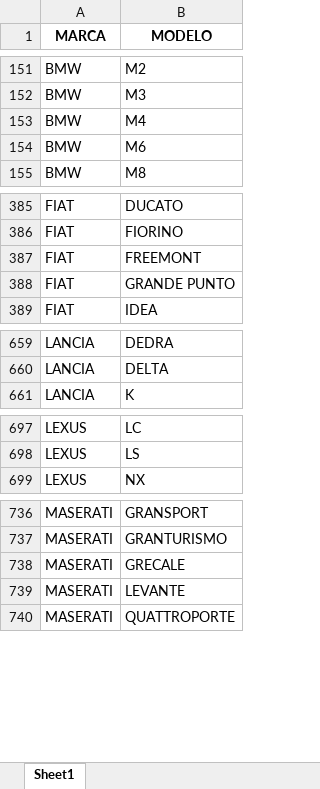
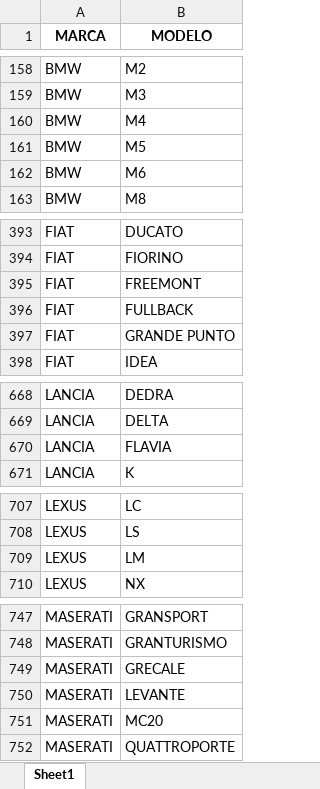
Before and after one commit to iponce77/BCA, an Excel workbook: whitelist.xlsx, sheet Sheet1, drawn as a sheet; only a part is shown, gaps mark what is left out; values as stored, in another font and other column widths than the file's, no borders; the diff covers the shown part only; the diff names each change by its address in the sheet, - before the commit and + after, or states it on an @@ line.

```diff
--- a/whitelist.xlsx (sheet Sheet1)
+++ b/whitelist.xlsx (sheet Sheet1)
+row 161: BMW | M5
+row 396: FIAT | FULLBACK
+row 670: LANCIA | FLAVIA
+row 709: LEXUS | LM
+row 751: MASERATI | MC20
```
Also changed, not shown: 8 added rows, 1 removed row and 1 edited cell elsewhere in this sheet, 3 other files.
